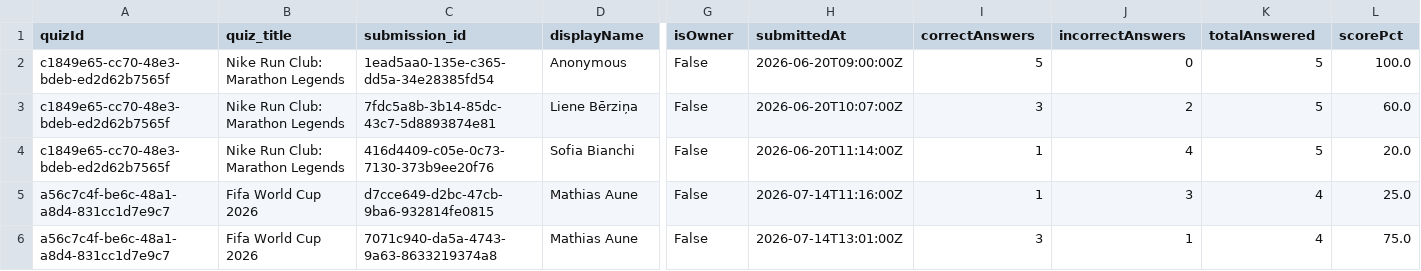
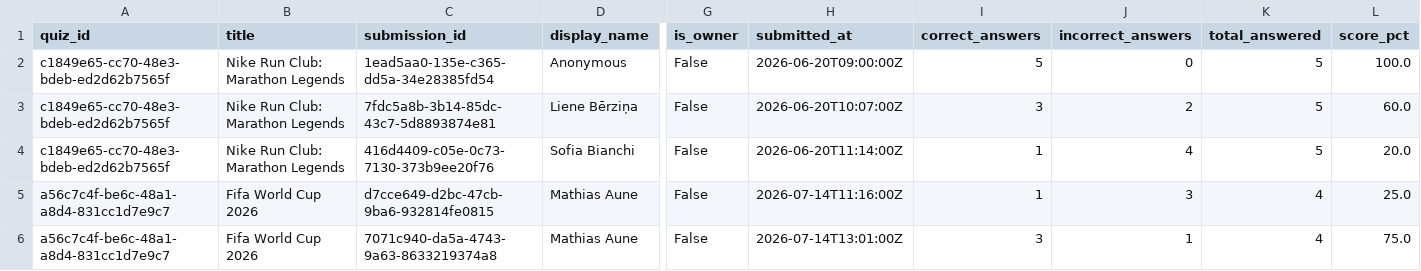
Before and after one commit to MilanMIBM/wxo-profile-discovery-flows, a CSV file: src/data/tables/quiz_scoring.csv, drawn as a sheet; only a part is shown, gaps mark what is left out; the diff covers the shown part only; the diff names each change by its address in the sheet, - before the commit and + after, or states it on an @@ line.

```diff
--- a/src/data/tables/quiz_scoring.csv
+++ b/src/data/tables/quiz_scoring.csv
-A1: quizId
+A1: quiz_id
-B1: quiz_title
+B1: title
-D1: displayName
+D1: display_name
-G1: isOwner
+G1: is_owner
-H1: submittedAt
+H1: submitted_at
-I1: correctAnswers
+I1: correct_answers
-J1: incorrectAnswers
+J1: incorrect_answers
-K1: totalAnswered
+K1: total_answered
-L1: scorePct
+L1: score_pct
```
Also changed, not shown: 1 edited cell elsewhere in this file, src/data/tables/quiz_details.csv, src/data/tables/quiz_meta.csv, 47 other files.
